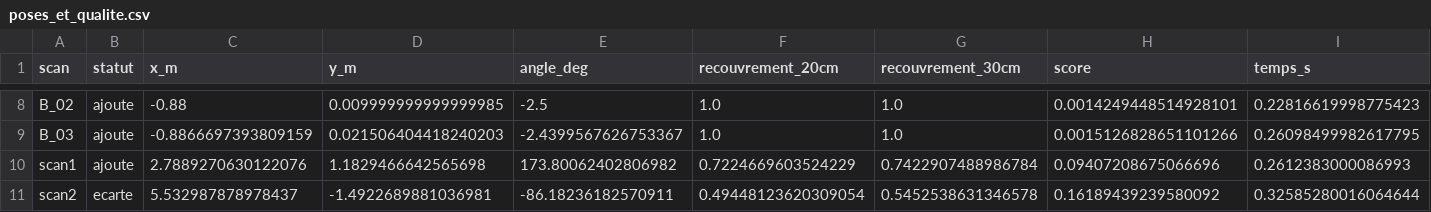
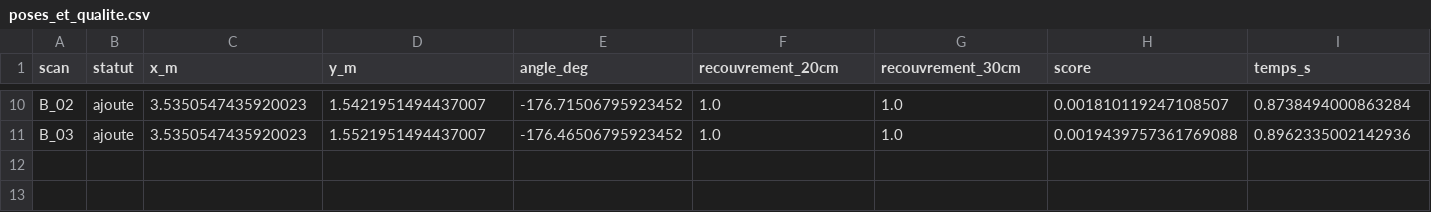
Before and after one commit to Houssammk78/TP-Scan-Lidar, a CSV file: tp3/resultats/poses_et_qualite.csv, drawn as a sheet; only a part is shown, gaps mark what is left out; removed rows and columns are numbered as before the commit, all else as after; the diff covers the shown part only; the diff names each change by its address in the sheet, - before the commit and + after, or states it on an @@ line.

```diff
--- a/tp3/resultats/poses_et_qualite.csv
+++ b/tp3/resultats/poses_et_qualite.csv
-C10 (x_m): -0.88
+C10 (x_m): 3.5350547435920023
-D10 (y_m): 0.009999999999999985
+D10 (y_m): 1.5421951494437007
-E10 (angle_deg): -2.5
+E10 (angle_deg): -176.71506795923452
-H10 (score): 0.0014249448514928101
+H10 (score): 0.001810119247108507
-I10 (temps_s): 0.22816619998775423
+I10 (temps_s): 0.8738494000863284
-C11 (x_m): -0.8866697393809159
+C11 (x_m): 3.5350547435920023
-D11 (y_m): 0.021506404418240203
+D11 (y_m): 1.5521951494437007
-E11 (angle_deg): -2.4399567626753367
+E11 (angle_deg): -176.46506795923452
-H11 (score): 0.0015126828651101266
+H11 (score): 0.0019439757361769088
-I11 (temps_s): 0.26098499982617795
+I11 (temps_s): 0.8962335002142936
-row 10: scan1 | ajoute | 2.7889270630122076 | 1.1829466642565698 | 173.80062402806982 | 0.7224669603524229 | 0.7422907488986784 | 0.09407208675066696 | 0.2612383000086993
-row 11: scan2 | ecarte | 5.532987878978437 | -1.4922689881036981 | -86.18236182570911 | 0.49448123620309054 | 0.5452538631346578 | 0.16189439239580092 | 0.32585280016064644
```
Also changed, not shown: 2 added rows and 30 edited cells elsewhere in this file, tp3/resultats/carte_vectorielle.csv, tp3/resultats/carte_vectorielle_exploratoire.csv, 27 other files.
